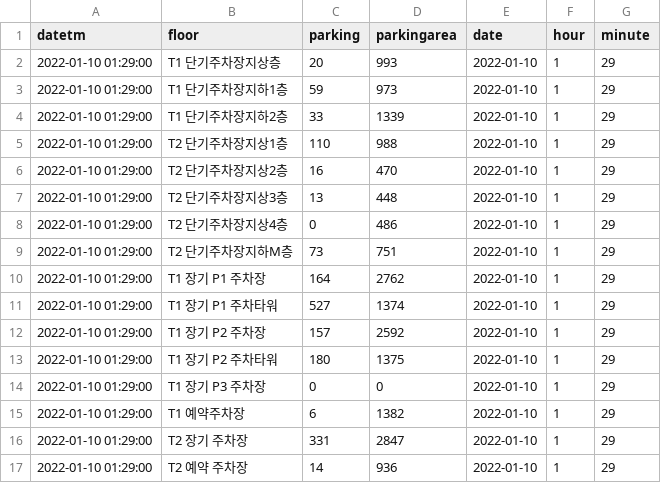
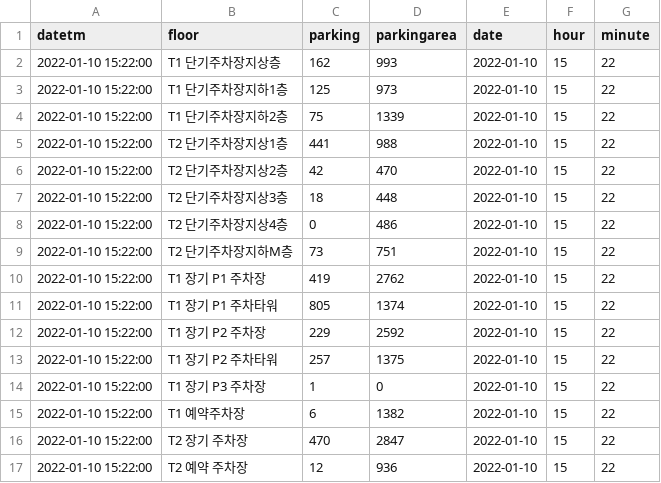
Before and after one commit to kibwa-gganbu/miniproject2, a CSV file: gongju.csv, drawn as a sheet.

```diff
--- a/gongju.csv
+++ b/gongju.csv
@@ -1,17 +1,17 @@
 datetm,floor,parking,parkingarea,date,hour,minute
-2022-01-10 01:29:00,T1 단기주차장지상층,20,993,2022-01-10,1,29
-2022-01-10 01:29:00,T1 단기주차장지하1층,59,973,2022-01-10,1,29
-2022-01-10 01:29:00,T1 단기주차장지하2층,33,1339,2022-01-10,1,29
-2022-01-10 01:29:00,T2 단기주차장지상1층,110,988,2022-01-10,1,29
-2022-01-10 01:29:00,T2 단기주차장지상2층,16,470,2022-01-10,1,29
-2022-01-10 01:29:00,T2 단기주차장지상3층,13,448,2022-01-10,1,29
-2022-01-10 01:29:00,T2 단기주차장지상4층,0,486,2022-01-10,1,29
-2022-01-10 01:29:00,T2 단기주차장지하M층,73,751,2022-01-10,1,29
-2022-01-10 01:29:00,T1 장기 P1 주차장,164,2762,2022-01-10,1,29
-2022-01-10 01:29:00,T1 장기 P1 주차타워,527,1374,2022-01-10,1,29
-2022-01-10 01:29:00,T1 장기 P2 주차장,157,2592,2022-01-10,1,29
-2022-01-10 01:29:00,T1 장기 P2 주차타워,180,1375,2022-01-10,1,29
-2022-01-10 01:29:00,T1 장기 P3 주차장,0,0,2022-01-10,1,29
-2022-01-10 01:29:00,T1 예약주차장,6,1382,2022-01-10,1,29
-2022-01-10 01:29:00,T2 장기 주차장,331,2847,2022-01-10,1,29
-2022-01-10 01:29:00,T2 예약 주차장,14,936,2022-01-10,1,29
+2022-01-10 15:22:00,T1 단기주차장지상층,162,993,2022-01-10,15,22
+2022-01-10 15:22:00,T1 단기주차장지하1층,125,973,2022-01-10,15,22
+2022-01-10 15:22:00,T1 단기주차장지하2층,75,1339,2022-01-10,15,22
+2022-01-10 15:22:00,T2 단기주차장지상1층,441,988,2022-01-10,15,22
+2022-01-10 15:22:00,T2 단기주차장지상2층,42,470,2022-01-10,15,22
+2022-01-10 15:22:00,T2 단기주차장지상3층,18,448,2022-01-10,15,22
+2022-01-10 15:22:00,T2 단기주차장지상4층,0,486,2022-01-10,15,22
+2022-01-10 15:22:00,T2 단기주차장지하M층,73,751,2022-01-10,15,22
+2022-01-10 15:22:00,T1 장기 P1 주차장,419,2762,2022-01-10,15,22
+2022-01-10 15:22:00,T1 장기 P1 주차타워,805,1374,2022-01-10,15,22
+2022-01-10 15:22:00,T1 장기 P2 주차장,229,2592,2022-01-10,15,22
+2022-01-10 15:22:00,T1 장기 P2 주차타워,257,1375,2022-01-10,15,22
+2022-01-10 15:22:00,T1 장기 P3 주차장,1,0,2022-01-10,15,22
+2022-01-10 15:22:00,T1 예약주차장,6,1382,2022-01-10,15,22
+2022-01-10 15:22:00,T2 장기 주차장,470,2847,2022-01-10,15,22
+2022-01-10 15:22:00,T2 예약 주차장,12,936,2022-01-10,15,22
```
Also changed, not shown: 2 other files.
